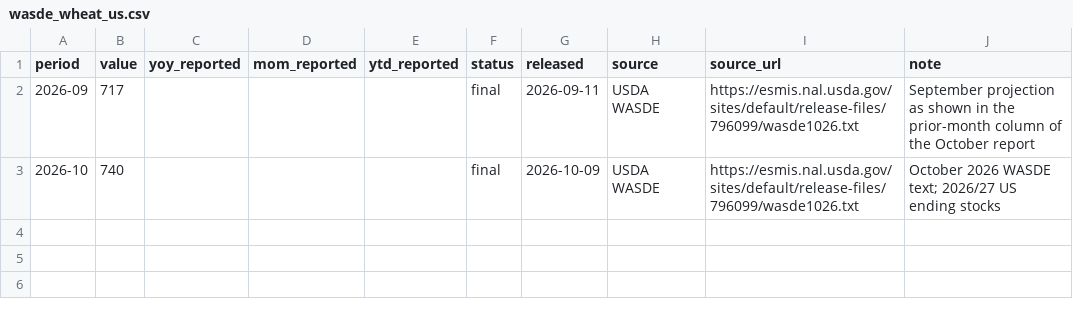
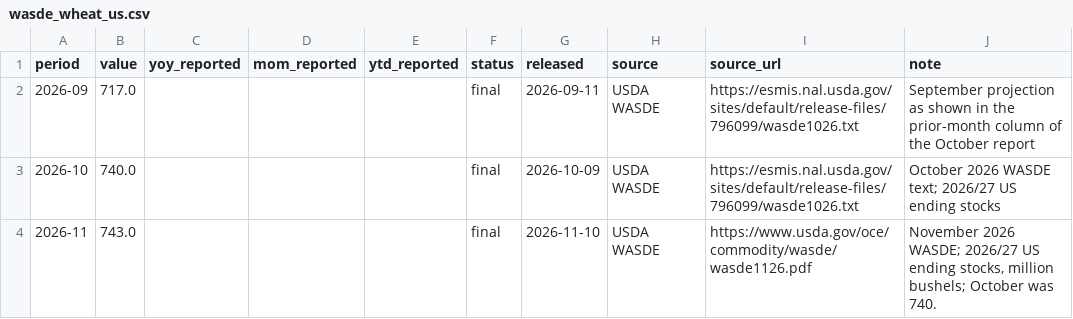
Before and after one commit to MDAnuraag/market-brief, a CSV file: data/series/wasde_wheat_us.csv, drawn as a sheet.

```diff
--- a/data/series/wasde_wheat_us.csv
+++ b/data/series/wasde_wheat_us.csv
@@ -1,3 +1,4 @@
 period,value,yoy_reported,mom_reported,ytd_reported,status,released,source,source_url,note
-2026-09,717,,,,final,2026-09-11,USDA WASDE,https://esmis.nal.usda.gov/sites/default/release-files/796099/wasde1026.txt,September projection as shown in the prior-month column of the October report
-2026-10,740,,,,final,2026-10-09,USDA WASDE,https://esmis.nal.usda.gov/sites/default/release-files/796099/wasde1026.txt,October 2026 WASDE text; 2026/27 US ending stocks
+2026-09,717.0,,,,final,2026-09-11,USDA WASDE,https://esmis.nal.usda.gov/sites/default/release-files/796099/wasde1026.txt,September projection as shown in the prior-month column of the October report
+2026-10,740.0,,,,final,2026-10-09,USDA WASDE,https://esmis.nal.usda.gov/sites/default/release-files/796099/wasde1026.txt,October 2026 WASDE text; 2026/27 US ending stocks
+2026-11,743.0,,,,final,2026-11-10,USDA WASDE,https://www.usda.gov/oce/commodity/wasde/wasde1126.pdf,"November 2026 WASDE; 2026/27 US ending stocks, million bushels; October was 740."
```
Also changed, not shown: data/series/wasde_corn_us.csv, data/series/wasde_soy_us.csv, 4 other files.
